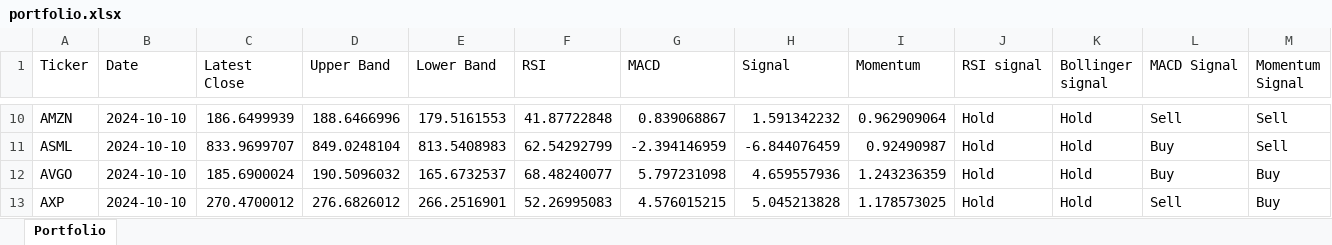
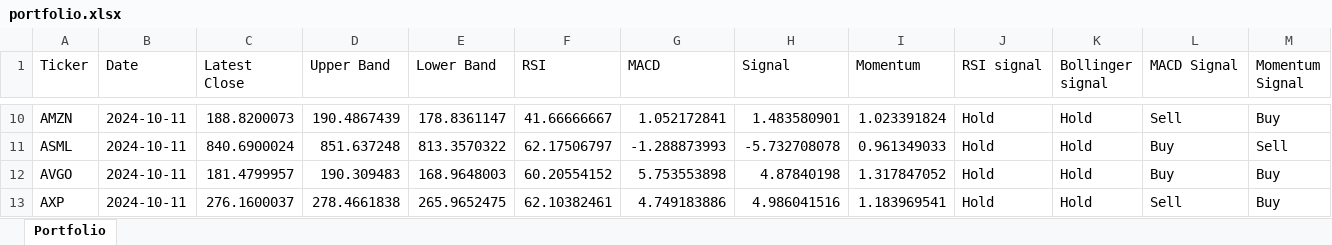
Before and after one commit to vepaan/Quantitative-Momentum-Strategy, an Excel workbook: portfolios/portfolio.xlsx, sheet Portfolio, drawn as a sheet; only a part is shown, gaps mark what is left out; values as stored, in another font and other column widths than the file's, no cell formats; the diff covers the shown part only; the diff names each change by its address in the sheet, - before the commit and + after, or states it on an @@ line.

```diff
--- a/portfolios/portfolio.xlsx (sheet Portfolio)
+++ b/portfolios/portfolio.xlsx (sheet Portfolio)
-B10:B13 (Date): 2024-10-10
+B10:B13 (Date): 2024-10-11
-C10 (Latest Close): 186.6499939
+C10 (Latest Close): 188.8200073
-D10 (Upper Band): 188.6466996
+D10 (Upper Band): 190.4867439
-E10 (Lower Band): 179.5161553
+E10 (Lower Band): 178.8361147
-F10 (RSI): 41.87722848
+F10 (RSI): 41.66666667
-G10 (MACD): 0.839068867
+G10 (MACD): 1.052172841
-H10 (Signal): 1.591342232
+H10 (Signal): 1.483580901
-I10 (Momentum): 0.962909064
+I10 (Momentum): 1.023391824
-M10 (Momentum Signal): Sell
+M10 (Momentum Signal): Buy
-C11 (Latest Close): 833.9699707
+C11 (Latest Close): 840.6900024
-D11 (Upper Band): 849.0248104
+D11 (Upper Band): 851.637248
-E11 (Lower Band): 813.5408983
+E11 (Lower Band): 813.3570322
-F11 (RSI): 62.54292799
+F11 (RSI): 62.17506797
-G11 (MACD): -2.394146959
+G11 (MACD): -1.288873993
-H11 (Signal): -6.844076459
+H11 (Signal): -5.732708078
-I11 (Momentum): 0.92490987
+I11 (Momentum): 0.961349033
-C12 (Latest Close): 185.6900024
+C12 (Latest Close): 181.4799957
-D12 (Upper Band): 190.5096032
+D12 (Upper Band): 190.309483
-E12 (Lower Band): 165.6732537
+E12 (Lower Band): 168.9648003
-F12 (RSI): 68.48240077
+F12 (RSI): 60.20554152
-G12 (MACD): 5.797231098
+G12 (MACD): 5.753553898
-H12 (Signal): 4.659557936
+H12 (Signal): 4.87840198
-I12 (Momentum): 1.243236359
+I12 (Momentum): 1.317847052
-C13 (Latest Close): 270.4700012
+C13 (Latest Close): 276.1600037
-D13 (Upper Band): 276.6826012
+D13 (Upper Band): 278.4661838
-E13 (Lower Band): 266.2516901
+E13 (Lower Band): 265.9652475
-F13 (RSI): 52.26995083
+F13 (RSI): 62.10382461
-G13 (MACD): 4.576015215
+G13 (MACD): 4.749183886
-H13 (Signal): 5.045213828
+H13 (Signal): 4.986041516
-I13 (Momentum): 1.178573025
+I13 (Momentum): 1.183969541
```
Also changed, not shown: 794 edited cells elsewhere in this sheet, cell formats, 4 other files.
